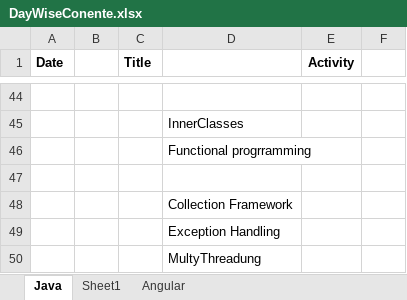
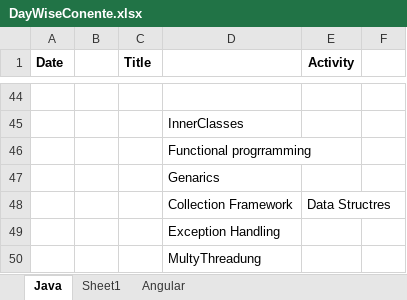
Before and after one commit to NandimallaN/FirstRepo, an Excel workbook: DayWiseConente.xlsx, sheet Java, drawn as a sheet; only a part is shown, gaps mark what is left out; values as stored, in another font and other column widths than the file's, no borders; removed rows and columns are numbered as before the commit, all else as after; the diff names each change by its address in the sheet, - before the commit and + after, or states it on an @@ line.

```diff
--- a/DayWiseConente.xlsx (sheet Java)
+++ b/DayWiseConente.xlsx (sheet Java)
-row 47: (empty)
-D47: Collection Framework
+D47: Genarics
+row 48:  |  |  | Collection Framework | Data Structres
```
Also changed, not shown: 18 other files.
